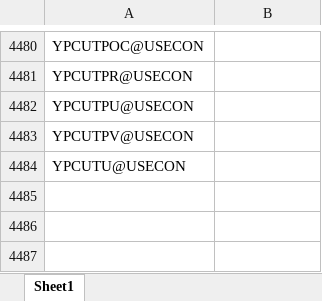
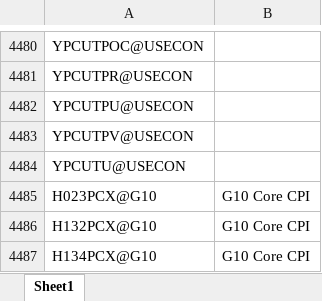
Before and after one commit to squarrel808/QAE-dashboard, an Excel workbook: haver/haver-api_CPI/tickers.xlsx, sheet Sheet1, drawn as a sheet; only a part is shown, gaps mark what is left out; values as stored, in another font and other column widths than the file's, no borders; the diff names each change by its address in the sheet, - before the commit and + after, or states it on an @@ line.

```diff
--- a/haver/haver-api_CPI/tickers.xlsx (sheet Sheet1)
+++ b/haver/haver-api_CPI/tickers.xlsx (sheet Sheet1)
+row 4485: H023PCX@G10 | G10 Core CPI
+row 4486: H132PCX@G10 | G10 Core CPI
+row 4487: H134PCX@G10 | G10 Core CPI
```
Also changed, not shown: 7 other files.
